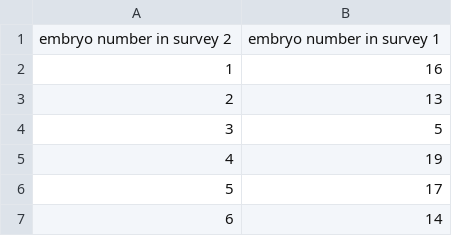
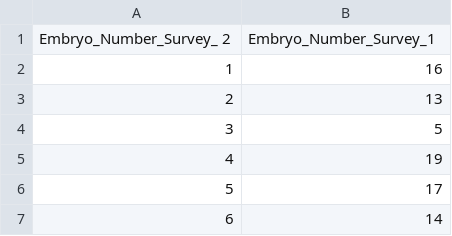
Before and after one commit to diatomsRcool/zebrafish_phenotype_survey, a TSV file: embryo image map.tsv, drawn as a sheet; only a part is shown; removed rows and columns are numbered as before the commit, all else as after; the diff names each change by its address in the sheet, - before the commit and + after, or states it on an @@ line.

Commit message:
Update embryo image map.tsv
updated column headers

```diff
--- a/embryo image map.tsv
+++ b/embryo image map.tsv
-row 1: embryo number in survey 2 | embryo number in survey 1
+row 1: Embryo_Number_Survey_ 2 | Embryo_Number_Survey_1
```
